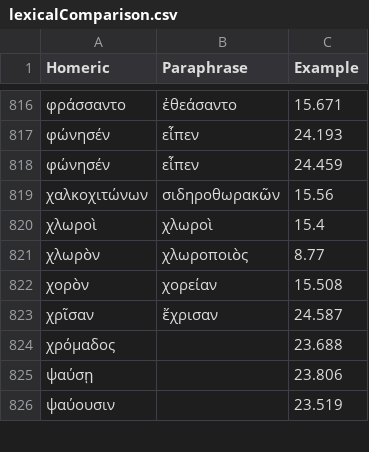
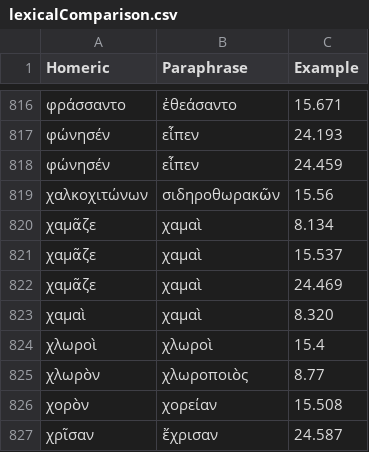
Before and after one commit to neelsmith/paraphrases, a CSV file: collections/lexicalComparison.csv, drawn as a sheet; only a part is shown, gaps mark what is left out; the shorter side is filled out with more unchanged rows; the diff names each change by its address in the sheet, - before the commit and + after, or states it on an @@ line.

Commit message:
Update lexicalComparison.csv

```diff
--- a/collections/lexicalComparison.csv
+++ b/collections/lexicalComparison.csv
+row 820: χαμᾶζε | χαμαὶ | 8.134
+row 821: χαμᾶζε | χαμαὶ | 15.537
+row 822: χαμᾶζε | χαμαὶ | 24.469
+row 823: χαμαὶ | χαμαὶ | 8.320
```
